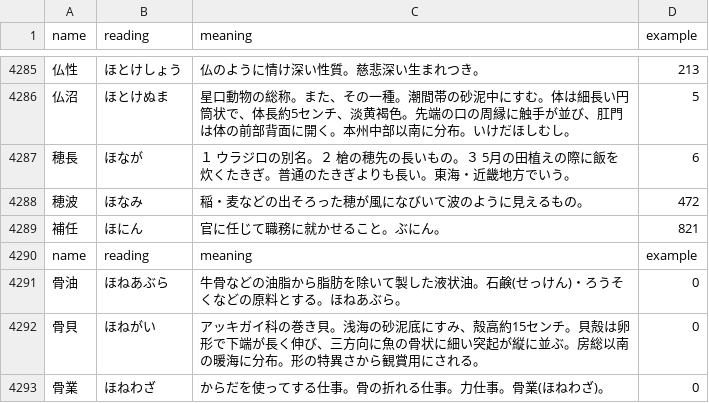
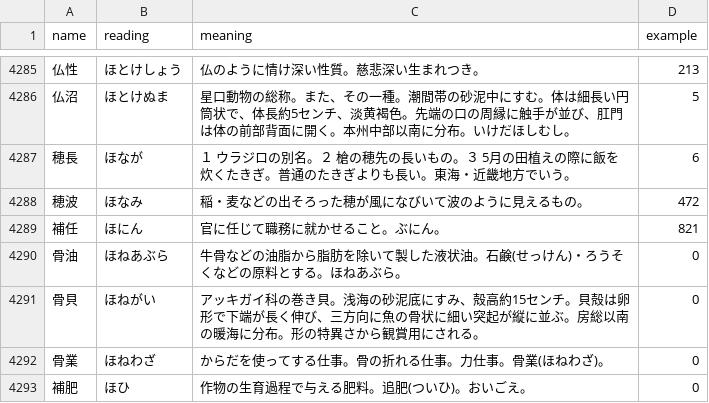
Before and after one commit to ys8906/quiz_wadokaichin2, a CSV file: app/services/jukugo/jukugo_h.csv, drawn as a sheet; only a part is shown, gaps mark what is left out; the shorter side is filled out with more unchanged rows.

```diff
--- a/app/services/jukugo/jukugo_h.csv
+++ b/app/services/jukugo/jukugo_h.csv
@@ -4289,3 +4289,2 @@ name,reading,meaning,example
 補任,ほにん,官に任じて職務に就かせること。ぶにん。,821
-name,reading,meaning,example
 骨油,ほねあぶら,牛骨などの油脂から脂肪を除いて製した液状油。石鹸(せっけん)・ろうそくなどの原料とする。ほねあぶら。,0
```
Also changed, not shown: app/services/jukugo/jukugo_b.csv, app/services/jukugo/jukugo_d.csv, 8 other files.
